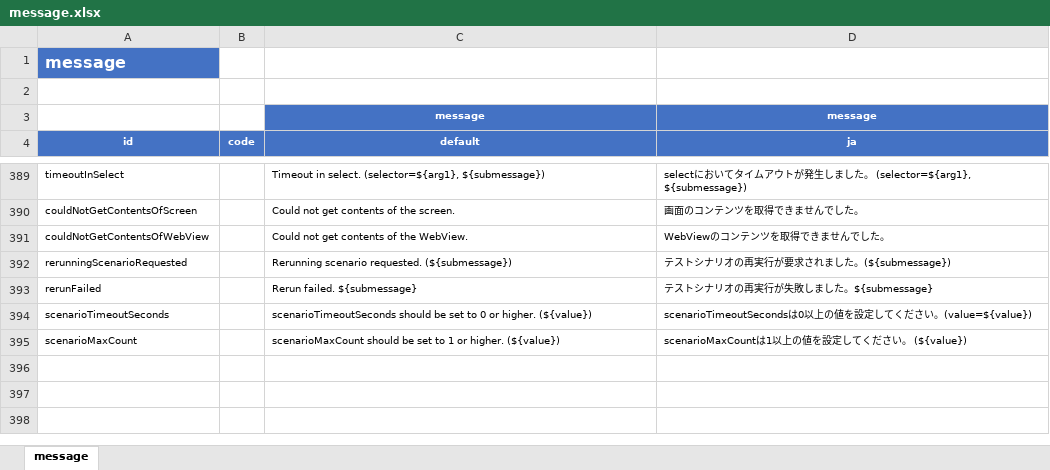
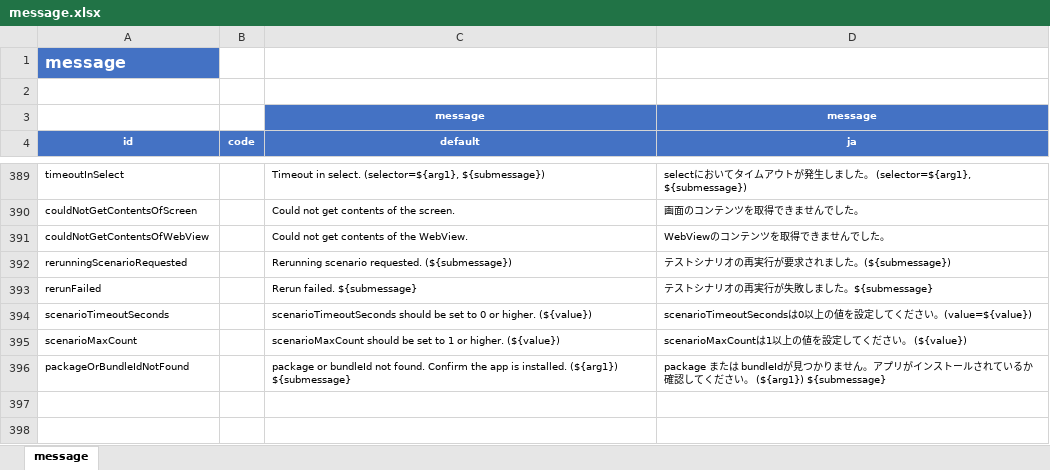
Before and after one commit to ldi-github/shirates-core, an Excel workbook: src/main/resources/message.xlsx, sheet message, drawn as a sheet; only a part is shown, gaps mark what is left out; values as stored, in another font and other column widths than the file's, no borders; conditional formats not drawn; the diff names each change by its address in the sheet, - before the commit and + after, or states it on an @@ line.

Commit message:
Improve Retrying and message

```diff
--- a/src/main/resources/message.xlsx (sheet message)
+++ b/src/main/resources/message.xlsx (sheet message)
-row 396: (empty)
+row 396: packageOrBundleIdNotFound |  | package or bundleId not found. Confirm the app is installed. (${arg1}) ${submessage} | package または bundleIdが見つかりません。アプリがインストールされているか確認してください。 (${arg1}) ${submessage}
```
Also changed, not shown: 5 other files.
